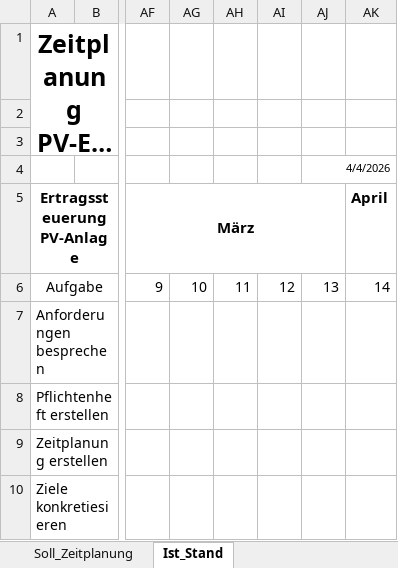
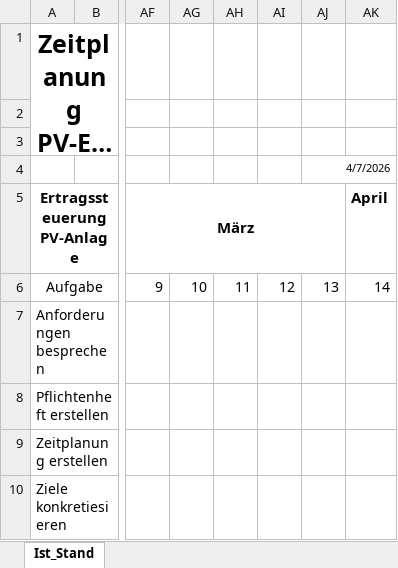
Before and after one commit to jonasaberger/DIPL_Ertragssteuerung_PV, an Excel workbook: 00_Docs/00_Zeitplanung/DIPL_Ertragssteuerung_PV_Zeitplanung.xlsx, sheet Ist_Stand, drawn as a sheet; only a part is shown, gaps mark what is left out; long unchanged cells end in …; values as stored, in another font and other column widths than the file's, no borders; the diff names each change by its address in the sheet, - before the commit and + after, or states it on an @@ line.

Commit message:
Updated Zeitplan

```diff
--- a/00_Docs/00_Zeitplanung/DIPL_Ertragssteuerung_PV_Zeitplanung.xlsx (sheet Ist_Stand)
+++ b/00_Docs/00_Zeitplanung/DIPL_Ertragssteuerung_PV_Zeitplanung.xlsx (sheet Ist_Stand)
-sheet tab: Soll_Zeitplanung
-AJ4: 4/4/2026
+AJ4: 4/7/2026
```
